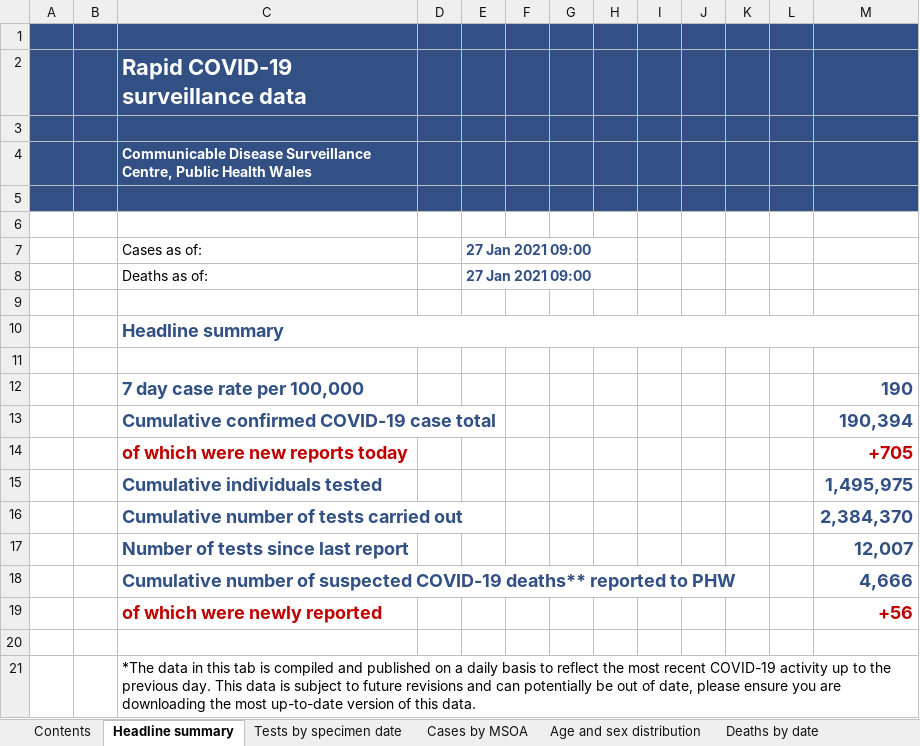
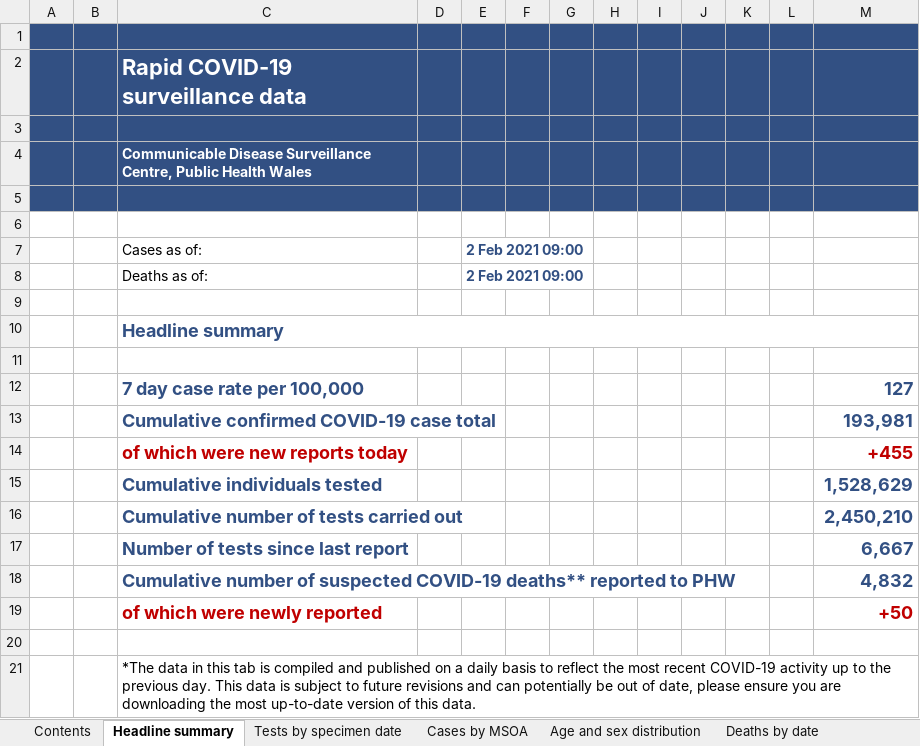
Before and after one commit to beta-decay/beta-decay.github.io, an Excel workbook: covid_n_wales/Rapid COVID-19 surveillance data.xlsx, sheet Headline summary, drawn as a sheet; values as stored, in another font and other column widths than the file's, no borders; charts and pictures not drawn; the diff names each change by its address in the sheet, - before the commit and + after, or states it on an @@ line.

```diff
--- a/covid_n_wales/Rapid COVID-19 surveillance data.xlsx (sheet Headline summary)
+++ b/covid_n_wales/Rapid COVID-19 surveillance data.xlsx (sheet Headline summary)
-E7:E8: 27 Jan 2021 09:00
+E7:E8: 2 Feb 2021 09:00
-M12: 190
+M12: 127
-M13: 190,394
+M13: 193,981
-M14: +705
+M14: +455
-M15: 1,495,975
+M15: 1,528,629
-M16: 2,384,370
+M16: 2,450,210
-M17: 12,007
+M17: 6,667
-M18: 4,666
+M18: 4,832
-M19: +56
+M19: +50
```
Also changed, not shown: sheet Tests by specimen date, sheet Cases by MSOA, sheet Total tests authorised, sheet Deaths by date, sheet Age and sex distribution, sheet Deaths by LHB, 1 more sheet, charts or pictures, 10 other files.
